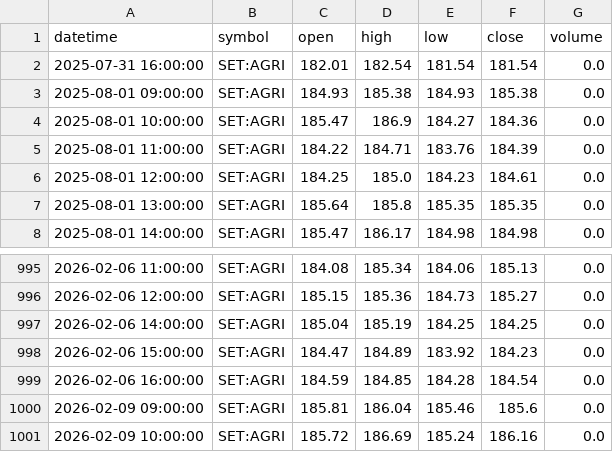
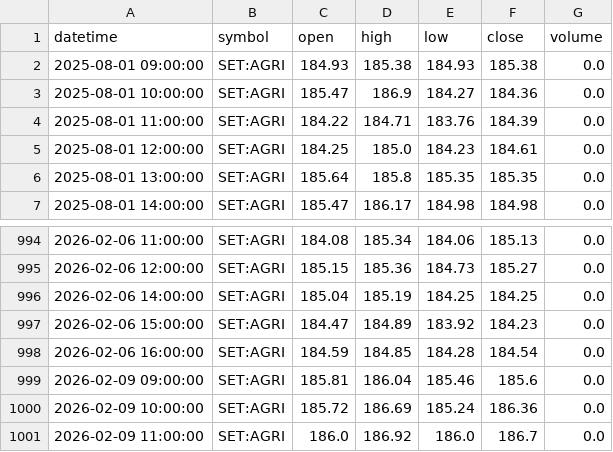
Before and after one commit to FameIllusionMaya/Relative_Rotation_Graph, a CSV file: data/1h/AGRI.csv, drawn as a sheet; only a part is shown, gaps mark what is left out.

```diff
--- a/data/1h/AGRI.csv
+++ b/data/1h/AGRI.csv
@@ -1,3 +1,2 @@
 datetime,symbol,open,high,low,close,volume
-2025-07-31 16:00:00,SET:AGRI,182.01,182.54,181.54,181.54,0.0
 2025-08-01 09:00:00,SET:AGRI,184.93,185.38,184.93,185.38,0.0
@@ -1000,2 +999,3 @@ datetime,symbol,open,high,low,close,volume
 2026-02-09 09:00:00,SET:AGRI,185.81,186.04,185.46,185.6,0.0
-2026-02-09 10:00:00,SET:AGRI,185.72,186.69,185.24,186.16,0.0
+2026-02-09 10:00:00,SET:AGRI,185.72,186.69,185.24,186.36,0.0
+2026-02-09 11:00:00,SET:AGRI,186.0,186.92,186.0,186.7,0.0
```
Also changed, not shown: data/1h/ENERG.csv, data/1h/ETRON.csv, 25 other files.
